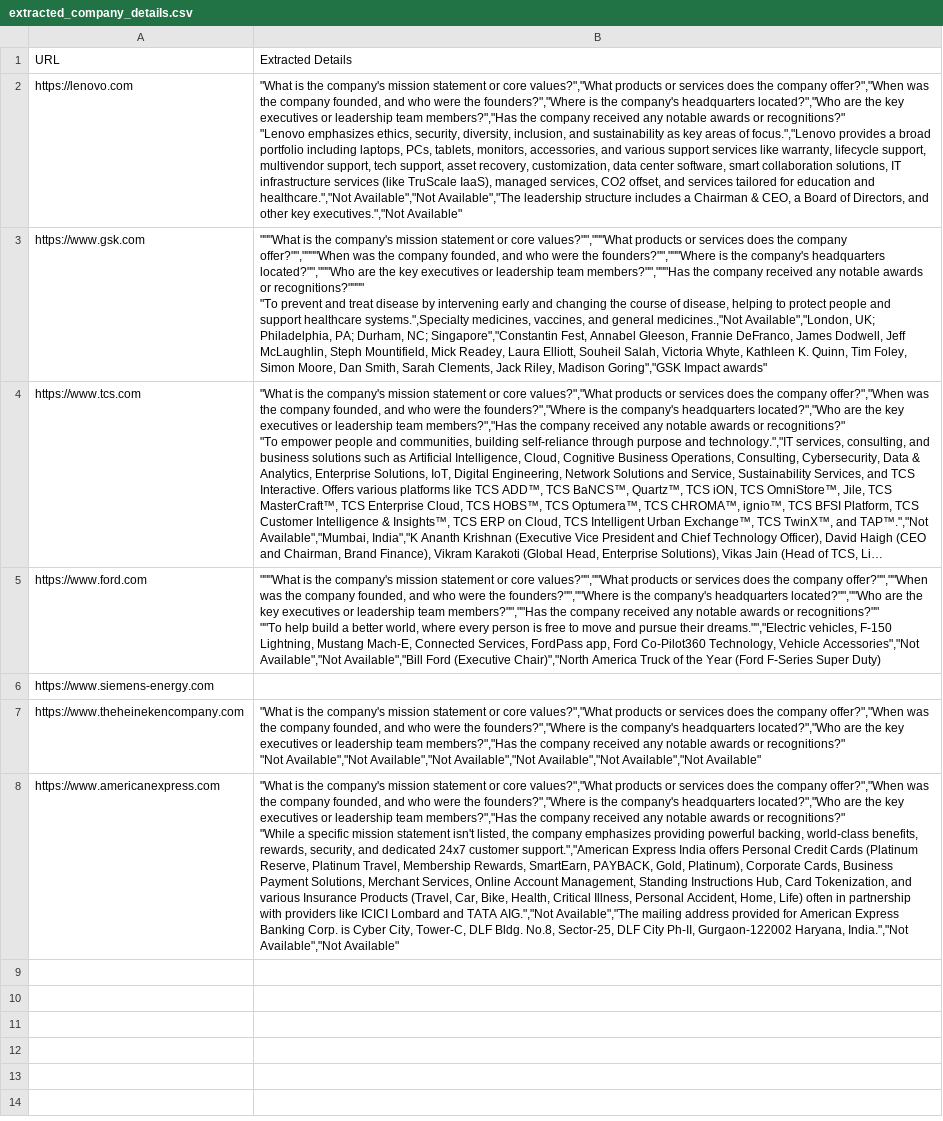
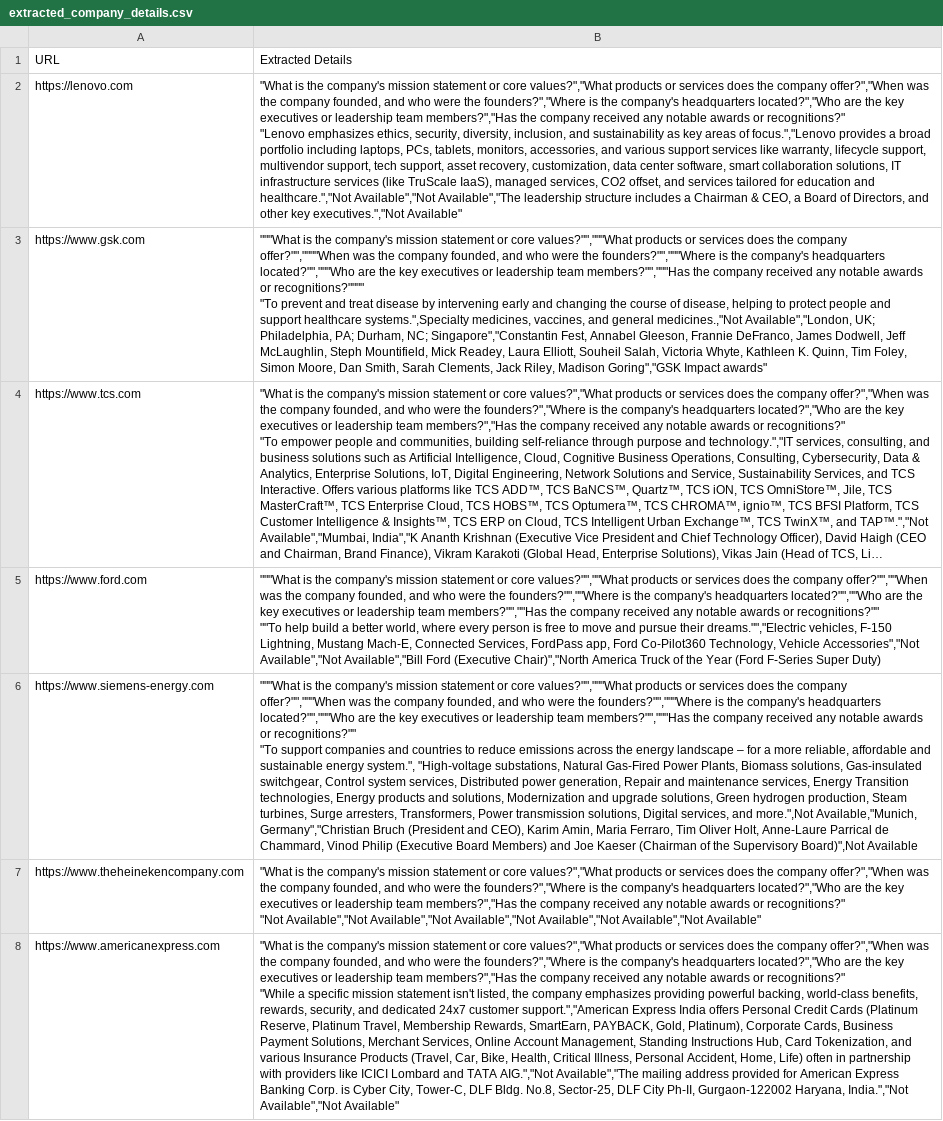
Before and after one commit to KarthikeyanS-4/Project_Scrapping, a CSV file: extracted_company_details.csv, drawn as a sheet; long unchanged cells end in …; ↵ is a line break in a cell; the diff names each change by its address in the sheet, - before the commit and + after, or states it on an @@ line.

```diff
--- a/extracted_company_details.csv
+++ b/extracted_company_details.csv
-B6 (Extracted Details): (empty)
+B6 (Extracted Details): """What is the company's mission statement or core values?"","""What products or services does the company offer?"","""When was the company founded, and who were the founders?"","""Where is the company's headquarters located?"","""Who are the key executives or leadership team members?"","""Has the company received any notable awards or recognitions?"" ↵ "To support companies and countries to reduce emissions across the energy landscape – for a more reliable, affordable and sustainable energy system.", "High-voltage substations, Natural Gas-Fired Power Plants, Biomass solutions, Gas-insulated switchgear, Control system services, Distributed power generation, Repair and maintenance services, Energy Transition technologies, Energy products and solutions, Modernization and upgrade solutions, Green hydrogen production, Steam turbines, Surge arresters, Transformers, Power transmission solutions, Digital services, and more.",Not Available,"Munich, Germany","Christian Bruch (President and CEO), Karim Amin, Maria Ferraro, Tim Oliver Holt, Anne-Laure Parrical de Chammard, Vinod Philip (Executive Board Members) and Joe Kaeser (Chairman of the Supervisory Board)",Not Available
```
Also changed, not shown: 1 other file.
